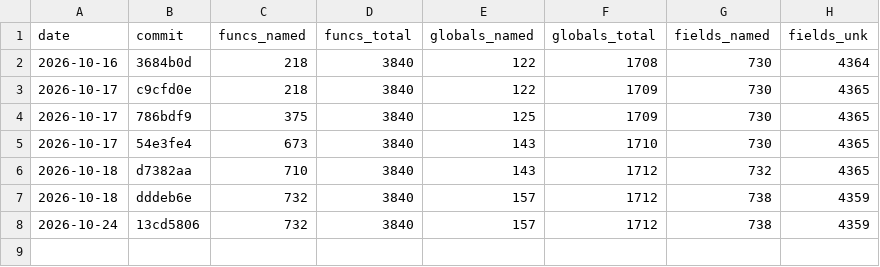
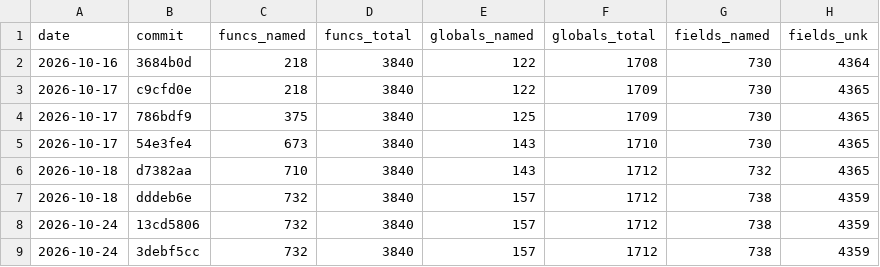
Before and after one commit to maurizi/ff9-decomp, a CSV file: docs/naming.csv, drawn as a sheet.

```diff
--- a/docs/naming.csv
+++ b/docs/naming.csv
@@ -8 +8,2 @@ date,commit,funcs_named,funcs_total,globals_named,globals_total,fields_named,fie
 2026-10-24,13cd5806,732,3840,157,1712,738,4359
+2026-10-24,3debf5cc,732,3840,157,1712,738,4359
```
Also changed, not shown: docs/progress.csv, 2 other files.
